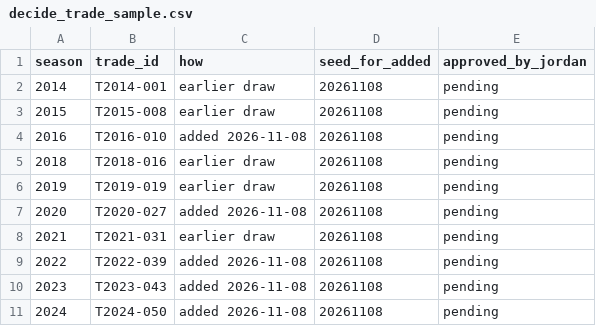
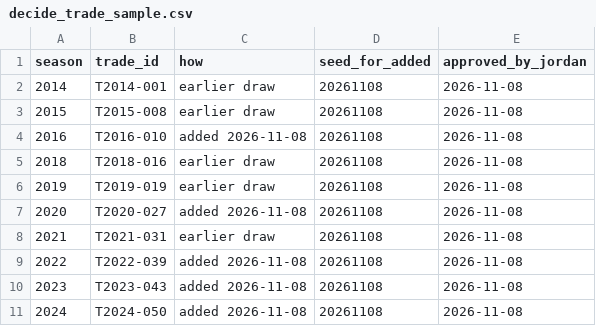
Before and after one commit to jdant19/dynasty-front-office, a CSV file: data/processed/decide_trade_sample.csv, drawn as a sheet.

```diff
--- a/data/processed/decide_trade_sample.csv
+++ b/data/processed/decide_trade_sample.csv
@@ -1,11 +1,11 @@
 season,trade_id,how,seed_for_added,approved_by_jordan
-2014,T2014-001,earlier draw,20261108,pending
-2015,T2015-008,earlier draw,20261108,pending
-2016,T2016-010,added 2026-11-08,20261108,pending
-2018,T2018-016,earlier draw,20261108,pending
-2019,T2019-019,earlier draw,20261108,pending
-2020,T2020-027,added 2026-11-08,20261108,pending
-2021,T2021-031,earlier draw,20261108,pending
-2022,T2022-039,added 2026-11-08,20261108,pending
-2023,T2023-043,added 2026-11-08,20261108,pending
-2024,T2024-050,added 2026-11-08,20261108,pending
+2014,T2014-001,earlier draw,20261108,2026-11-08
+2015,T2015-008,earlier draw,20261108,2026-11-08
+2016,T2016-010,added 2026-11-08,20261108,2026-11-08
+2018,T2018-016,earlier draw,20261108,2026-11-08
+2019,T2019-019,earlier draw,20261108,2026-11-08
+2020,T2020-027,added 2026-11-08,20261108,2026-11-08
+2021,T2021-031,earlier draw,20261108,2026-11-08
+2022,T2022-039,added 2026-11-08,20261108,2026-11-08
+2023,T2023-043,added 2026-11-08,20261108,2026-11-08
+2024,T2024-050,added 2026-11-08,20261108,2026-11-08
```
Also changed, not shown: 6 other files.
